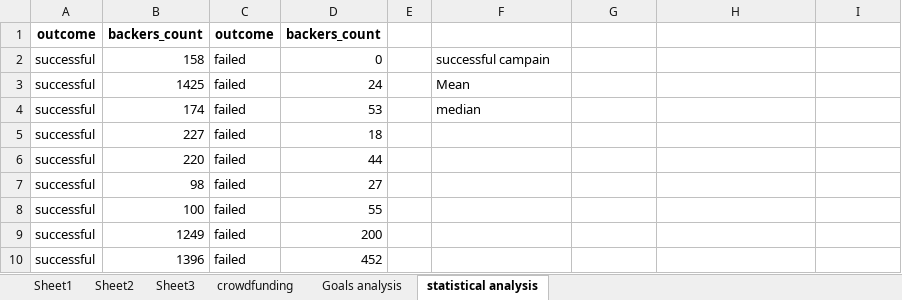
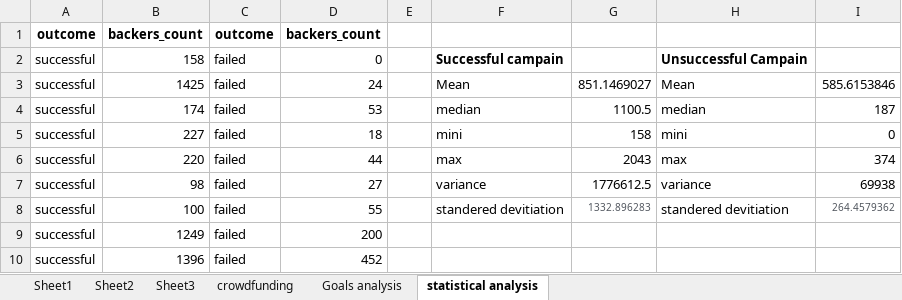
Before and after one commit to Nav-hue/excel-challenge, an Excel workbook: CrowdfundingBook.xlsx, sheet statistical analysis, drawn as a sheet; only a part is shown; values as stored, in another font and other column widths than the file's, no borders; conditional formats not drawn; the diff names each change by its address in the sheet, - before the commit and + after, or states it on an @@ line.

Commit message:
CrowdfundingBook.xlsx

```diff
--- a/CrowdfundingBook.xlsx (sheet statistical analysis)
+++ b/CrowdfundingBook.xlsx (sheet statistical analysis)
-F2: successful campain
+F2: Successful campain
-F2 bold: off
+F2 bold: on
-H2: (empty)
+H2: Unsuccessful Campain
-G3: (empty)
+G3: 851.1469027
-H3: (empty)
+H3: Mean
-I3: (empty)
+I3: 585.6153846
-G4: (empty)
+G4: 1100.5
-H4: (empty)
+H4: median
-I4: (empty)
+I4: 187
-F5: (empty)
+F5: mini
-G5: (empty)
+G5: 158
-H5: (empty)
+H5: mini
-I5: (empty)
+I5: 0
-F6: (empty)
+F6: max
-G6: (empty)
+G6: 2043
-H6: (empty)
+H6: max
-I6: (empty)
+I6: 374
-F7: (empty)
+F7: variance
-G7: (empty)
+G7: 1776612.5
-H7: (empty)
+H7: variance
-I7: (empty)
+I7: 69938
-F8: (empty)
+F8: standered devitiation
-G8: (empty)
+G8: 1332.896283
-H8: (empty)
+H8: standered devitiation
-I8: (empty)
+I8: 264.4579362
```
Also changed, not shown: 1 other file.
